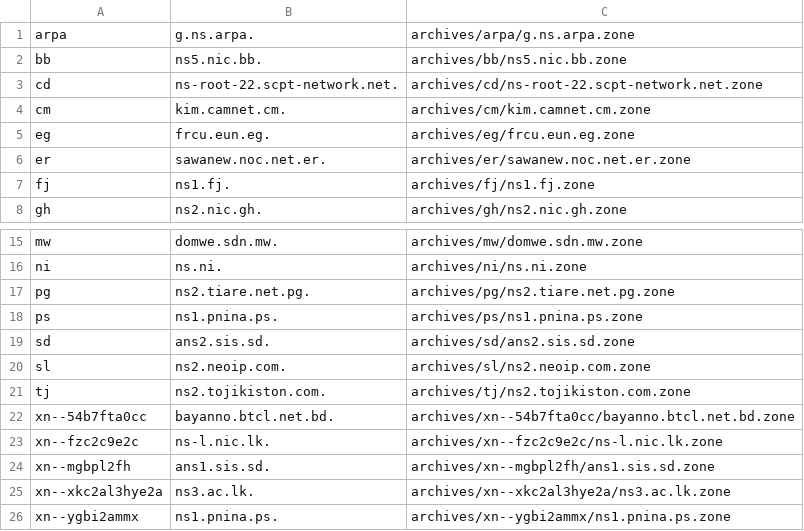
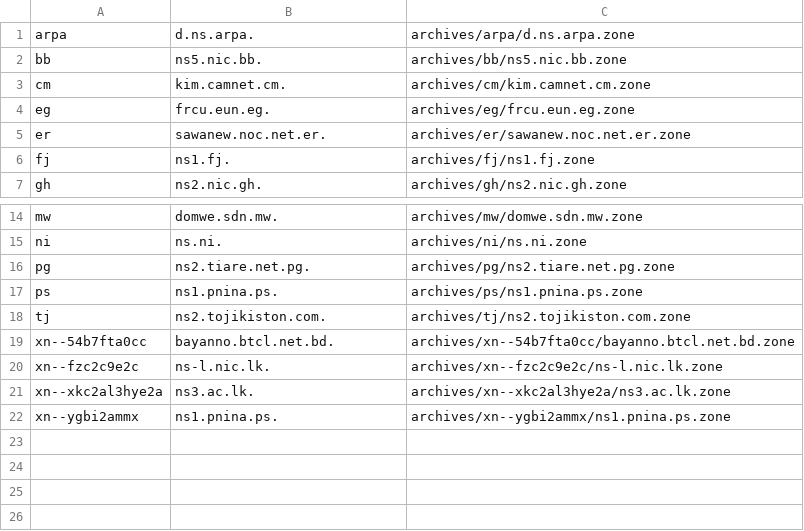
Before and after one commit to vuong2023/TLDR-2, a TSV file: transferable_zones.tsv, drawn as a sheet; only a part is shown, gaps mark what is left out.

```diff
--- a/transferable_zones.tsv
+++ b/transferable_zones.tsv
@@ -1,4 +1,3 @@
-arpa	g.ns.arpa.	archives/arpa/g.ns.arpa.zone
+arpa	d.ns.arpa.	archives/arpa/d.ns.arpa.zone
 bb	ns5.nic.bb.	archives/bb/ns5.nic.bb.zone
-cd	ns-root-22.scpt-network.net.	archives/cd/ns-root-22.scpt-network.net.zone
 cm	kim.camnet.cm.	archives/cm/kim.camnet.cm.zone
@@ -18,4 +17,2 @@ pg	ns2.tiare.net.pg.	archives/pg/ns2.tiare.net.pg.zone
 ps	ns1.pnina.ps.	archives/ps/ns1.pnina.ps.zone
-sd	ans2.sis.sd.	archives/sd/ans2.sis.sd.zone
-sl	ns2.neoip.com.	archives/sl/ns2.neoip.com.zone
 tj	ns2.tojikiston.com.	archives/tj/ns2.tojikiston.com.zone
@@ -23,3 +20,2 @@ xn--54b7fta0cc	bayanno.btcl.net.bd.	archives/xn--54b7fta0cc/bayanno.btcl.net.bd.
 xn--fzc2c9e2c	ns-l.nic.lk.	archives/xn--fzc2c9e2c/ns-l.nic.lk.zone
-xn--mgbpl2fh	ans1.sis.sd.	archives/xn--mgbpl2fh/ans1.sis.sd.zone
 xn--xkc2al3hye2a	ns3.ac.lk.	archives/xn--xkc2al3hye2a/ns3.ac.lk.zone
```
Also changed, not shown: 7 other files.
